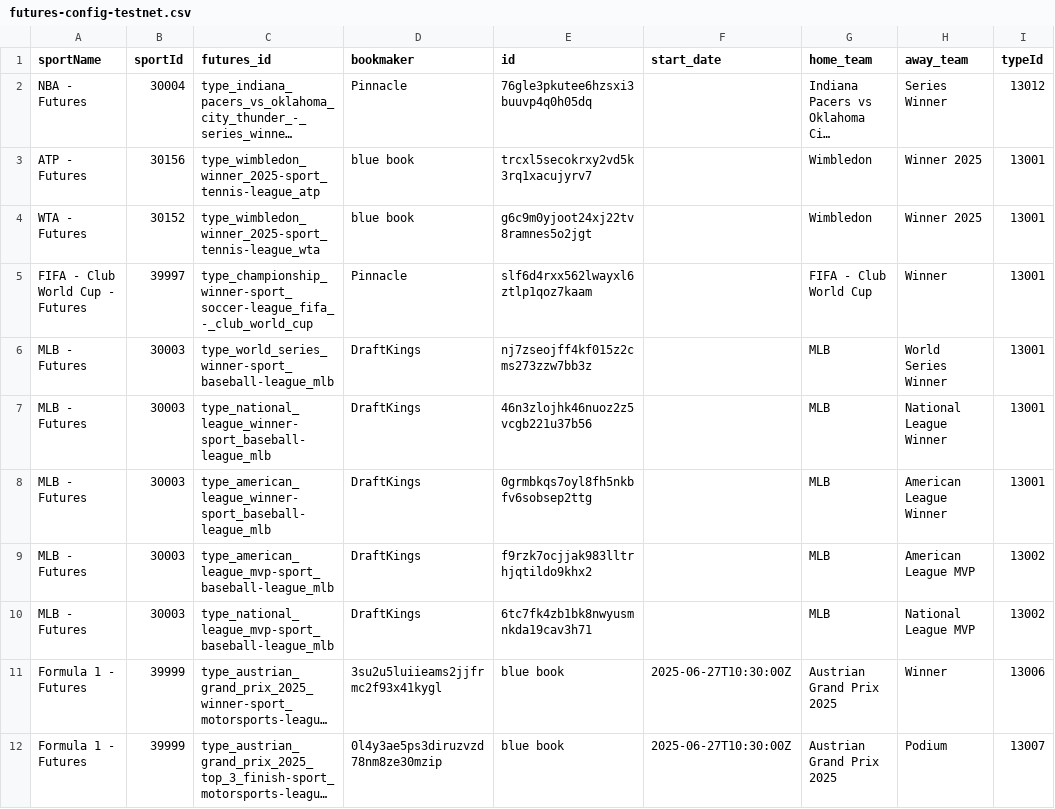
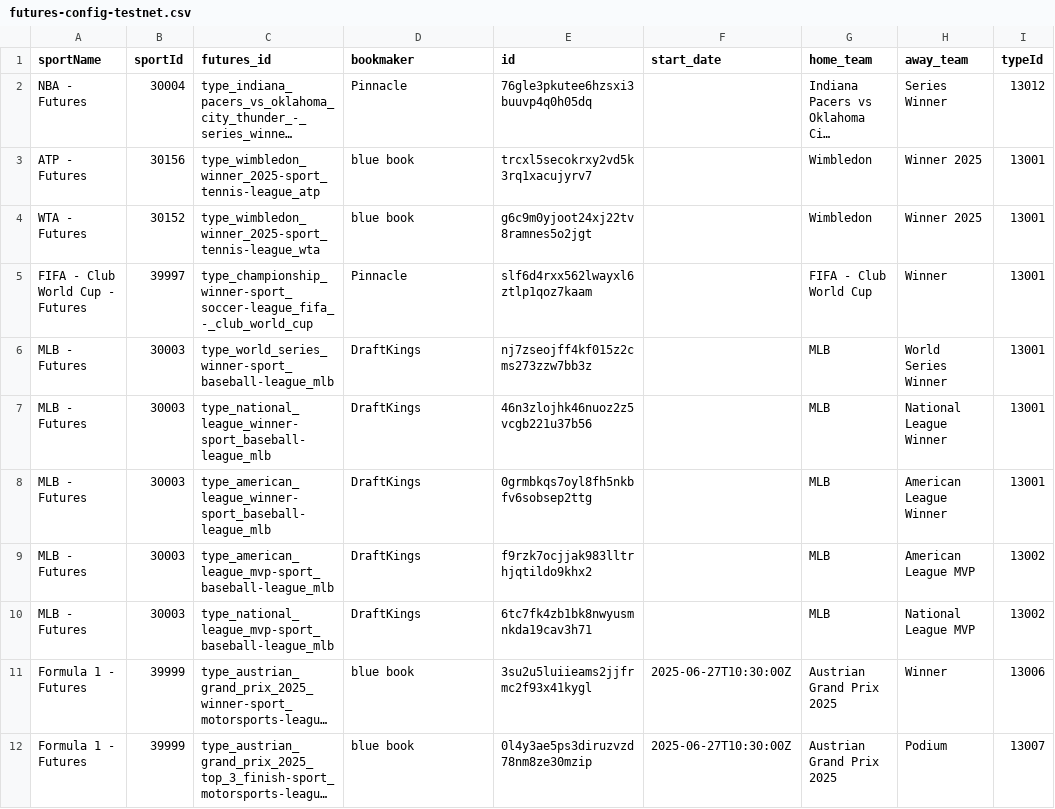
Before and after one commit to thales-markets/sports-markets-v2-risk-management, a CSV file: futures-config-testnet.csv, drawn as a sheet; only a part is shown; long unchanged cells end in …; the diff names each change by its address in the sheet, - before the commit and + after, or states it on an @@ line.

Commit message:
Update futures-config-testnet.csv

```diff
--- a/futures-config-testnet.csv
+++ b/futures-config-testnet.csv
-D11 (bookmaker): 3su2u5luiieams2jjfrmc2f93x41kygl
+D11 (bookmaker): blue book
-E11 (id): blue book
+E11 (id): 3su2u5luiieams2jjfrmc2f93x41kygl
-D12 (bookmaker): 0l4y3ae5ps3diruzvzd78nm8ze30mzip
+D12 (bookmaker): blue book
-E12 (id): blue book
+E12 (id): 0l4y3ae5ps3diruzvzd78nm8ze30mzip
```
